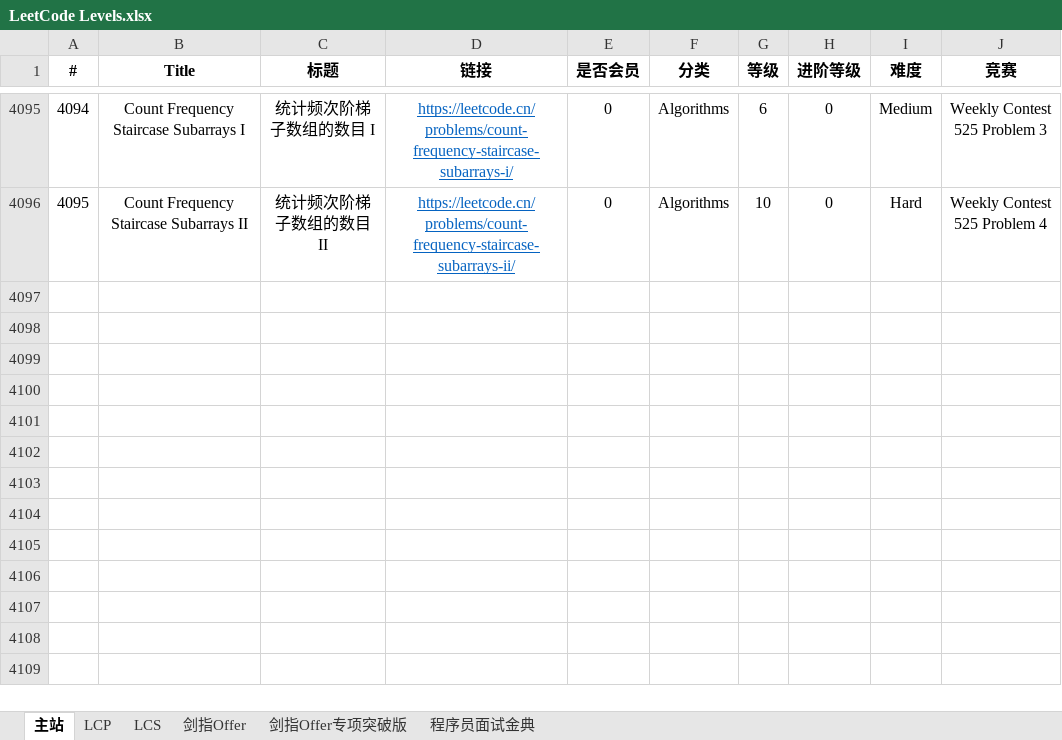
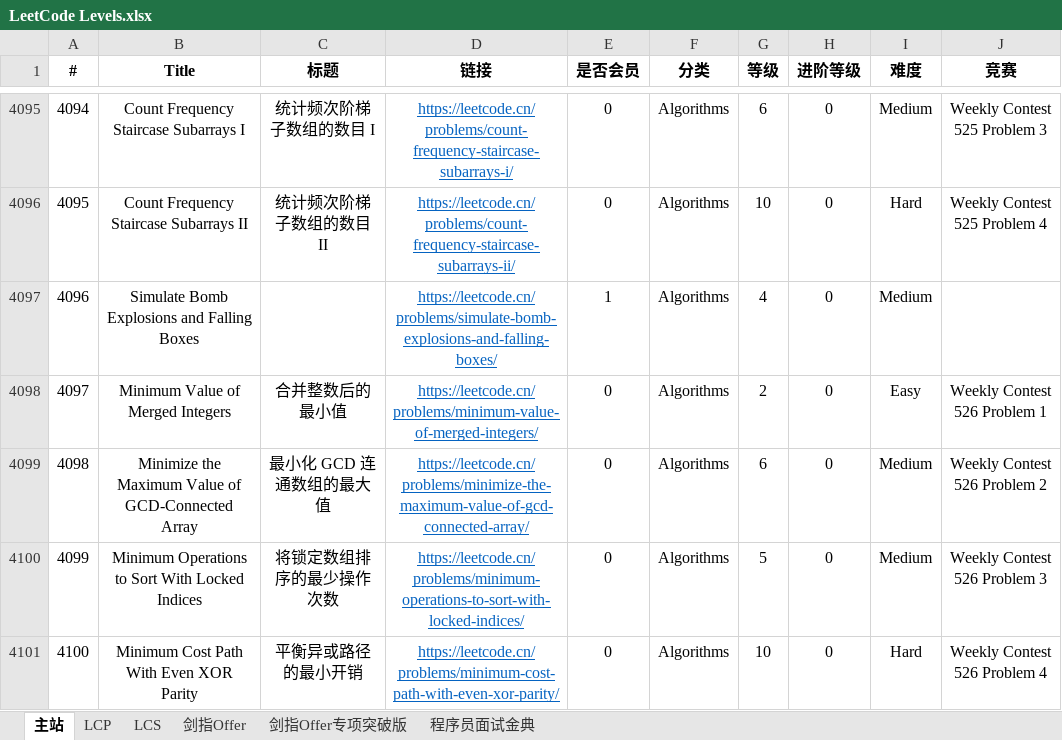
Before and after one commit to stormsunshine/LeetCode-Levels, an Excel workbook: LeetCode Levels.xlsx, sheet 主站, drawn as a sheet; only a part is shown, gaps mark what is left out; values as stored, in another font and other column widths than the file's, no borders; conditional formats not drawn; the diff names each change by its address in the sheet, - before the commit and + after, or states it on an @@ line.

Commit message:
Update levels

```diff
--- a/LeetCode Levels.xlsx (sheet 主站)
+++ b/LeetCode Levels.xlsx (sheet 主站)
+row 4097: 4096 | Simulate Bomb Explosions and Falling Boxes |  | https://leetcode.cn/problems/simulate-bomb-explosions-and-falling-boxes/ | 1 | Algorithms | 4 | 0 | Medium
+row 4098: 4097 | Minimum Value of Merged Integers | 合并整数后的最小值 | https://leetcode.cn/problems/minimum-value-of-merged-integers/ | 0 | Algorithms | 2 | 0 | Easy | Weekly Contest 526 Problem 1
+row 4099: 4098 | Minimize the Maximum Value of GCD-Connected Array | 最小化 GCD 连通数组的最大值 | https://leetcode.cn/problems/minimize-the-maximum-value-of-gcd-connected-array/ | 0 | Algorithms | 6 | 0 | Medium | Weekly Contest 526 Problem 2
+row 4100: 4099 | Minimum Operations to Sort With Locked Indices | 将锁定数组排序的最少操作次数 | https://leetcode.cn/problems/minimum-operations-to-sort-with-locked-indices/ | 0 | Algorithms | 5 | 0 | Medium | Weekly Contest 526 Problem 3
+row 4101: 4100 | Minimum Cost Path With Even XOR Parity | 平衡异或路径的最小开销 | https://leetcode.cn/problems/minimum-cost-path-with-even-xor-parity/ | 0 | Algorithms | 10 | 0 | Hard | Weekly Contest 526 Problem 4
```
